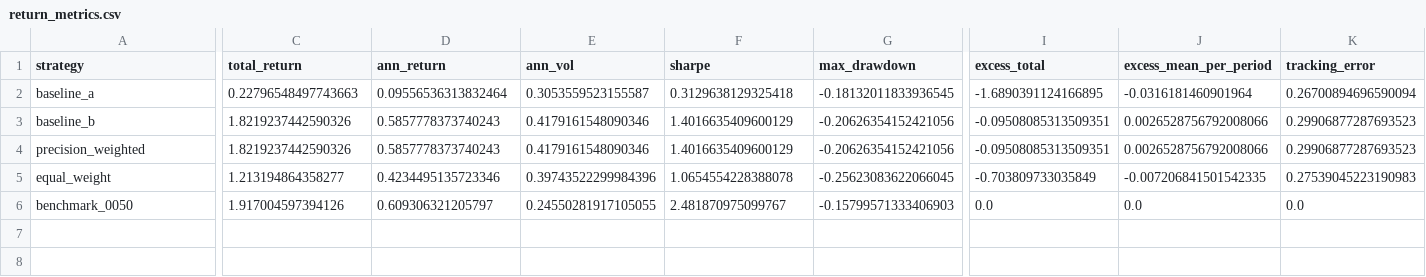
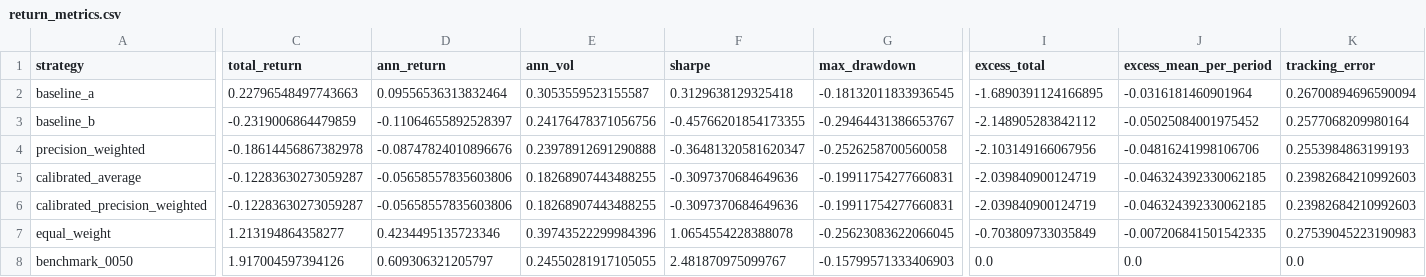
Before and after one commit to JamesLeeCY/precision-weighted-investment-agent, a CSV file: reports/finmind_macro/return_metrics.csv, drawn as a sheet; only a part is shown, gaps mark what is left out; rows hold the shown columns only; the diff covers the shown part only; the diff names each change by its address in the sheet, - before the commit and + after, or states it on an @@ line.

```diff
--- a/reports/finmind_macro/return_metrics.csv
+++ b/reports/finmind_macro/return_metrics.csv
-C3 (total_return): 1.8219237442590326
+C3 (total_return): -0.2319006864479859
-D3 (ann_return): 0.5857778373740243
+D3 (ann_return): -0.11064655892528397
-E3 (ann_vol): 0.4179161548090346
+E3 (ann_vol): 0.24176478371056756
-F3 (sharpe): 1.4016635409600129
+F3 (sharpe): -0.45766201854173355
-G3 (max_drawdown): -0.20626354152421056
+G3 (max_drawdown): -0.29464431386653767
-I3 (excess_total): -0.09508085313509351
+I3 (excess_total): -2.148905283842112
-J3 (excess_mean_per_period): 0.0026528756792008066
+J3 (excess_mean_per_period): -0.05025084001975452
-K3 (tracking_error): 0.29906877287693523
+K3 (tracking_error): 0.2577068209980164
-C4 (total_return): 1.8219237442590326
+C4 (total_return): -0.18614456867382978
-D4 (ann_return): 0.5857778373740243
+D4 (ann_return): -0.08747824010896676
-E4 (ann_vol): 0.4179161548090346
+E4 (ann_vol): 0.23978912691290888
-F4 (sharpe): 1.4016635409600129
+F4 (sharpe): -0.36481320581620347
-G4 (max_drawdown): -0.20626354152421056
+G4 (max_drawdown): -0.2526258700560058
-I4 (excess_total): -0.09508085313509351
+I4 (excess_total): -2.103149166067956
-J4 (excess_mean_per_period): 0.0026528756792008066
+J4 (excess_mean_per_period): -0.04816241998106706
-K4 (tracking_error): 0.29906877287693523
+K4 (tracking_error): 0.2553984863199193
+row 5: calibrated_average | -0.12283630273059287 | -0.05658557835603806 | 0.18268907443488255 | -0.3097370684649636 | -0.19911754277660831 | -2.039840900124719 | -0.046324392330062185 | 0.23982684210992603
+row 6: calibrated_precision_weighted | -0.12283630273059287 | -0.05658557835603806 | 0.18268907443488255 | -0.3097370684649636 | -0.19911754277660831 | -2.039840900124719 | -0.046324392330062185 | 0.23982684210992603
```
Also changed, not shown: 26 edited cells elsewhere in this file, reports/finmind_full/period_returns.csv, reports/finmind_full/summary_metrics.csv, 51 other files.
